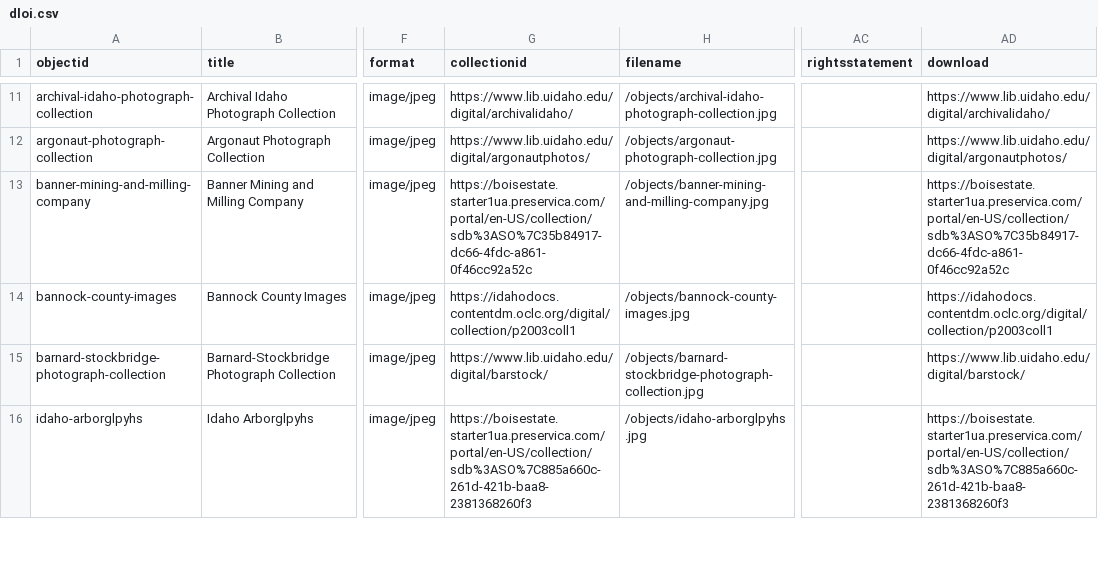
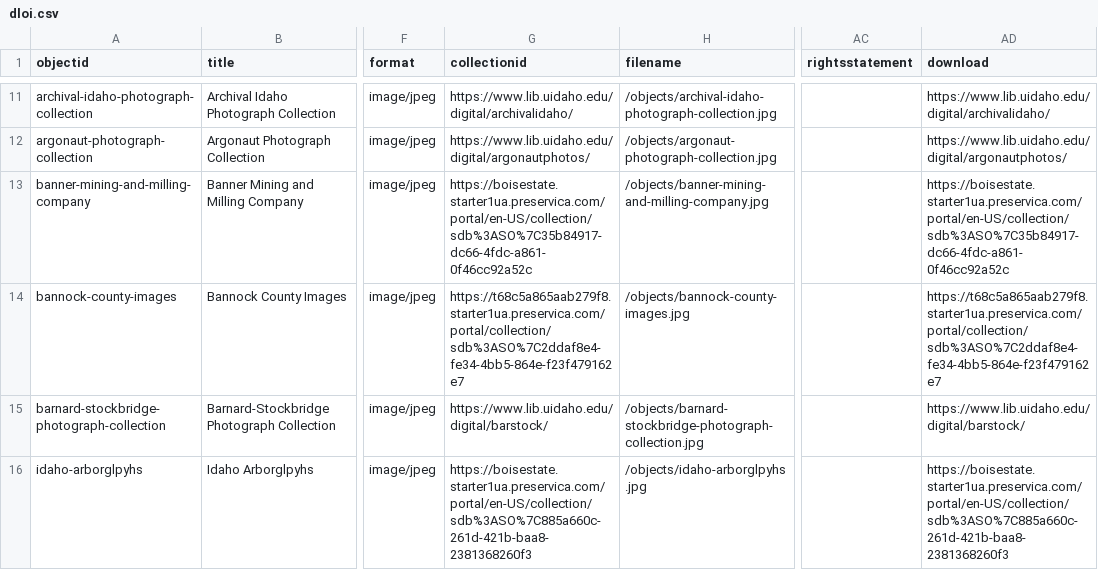
Before and after one commit to uidaholib/dloi-csv, a CSV file: _data/dloi.csv, drawn as a sheet; only a part is shown, gaps mark what is left out; the diff names each change by its address in the sheet, - before the commit and + after, or states it on an @@ line.

Commit message:
update bannock county photographs location

```diff
--- a/_data/dloi.csv
+++ b/_data/dloi.csv
-G14 (collectionid): https://idahodocs.contentdm.oclc.org/digital/collection/p2003coll1
+G14 (collectionid): https://t68c5a865aab279f8.starter1ua.preservica.com/portal/collection/sdb%3ASO%7C2ddaf8e4-fe34-4bb5-864e-f23f479162e7
-AD14 (download): https://idahodocs.contentdm.oclc.org/digital/collection/p2003coll1
+AD14 (download): https://t68c5a865aab279f8.starter1ua.preservica.com/portal/collection/sdb%3ASO%7C2ddaf8e4-fe34-4bb5-864e-f23f479162e7
```
